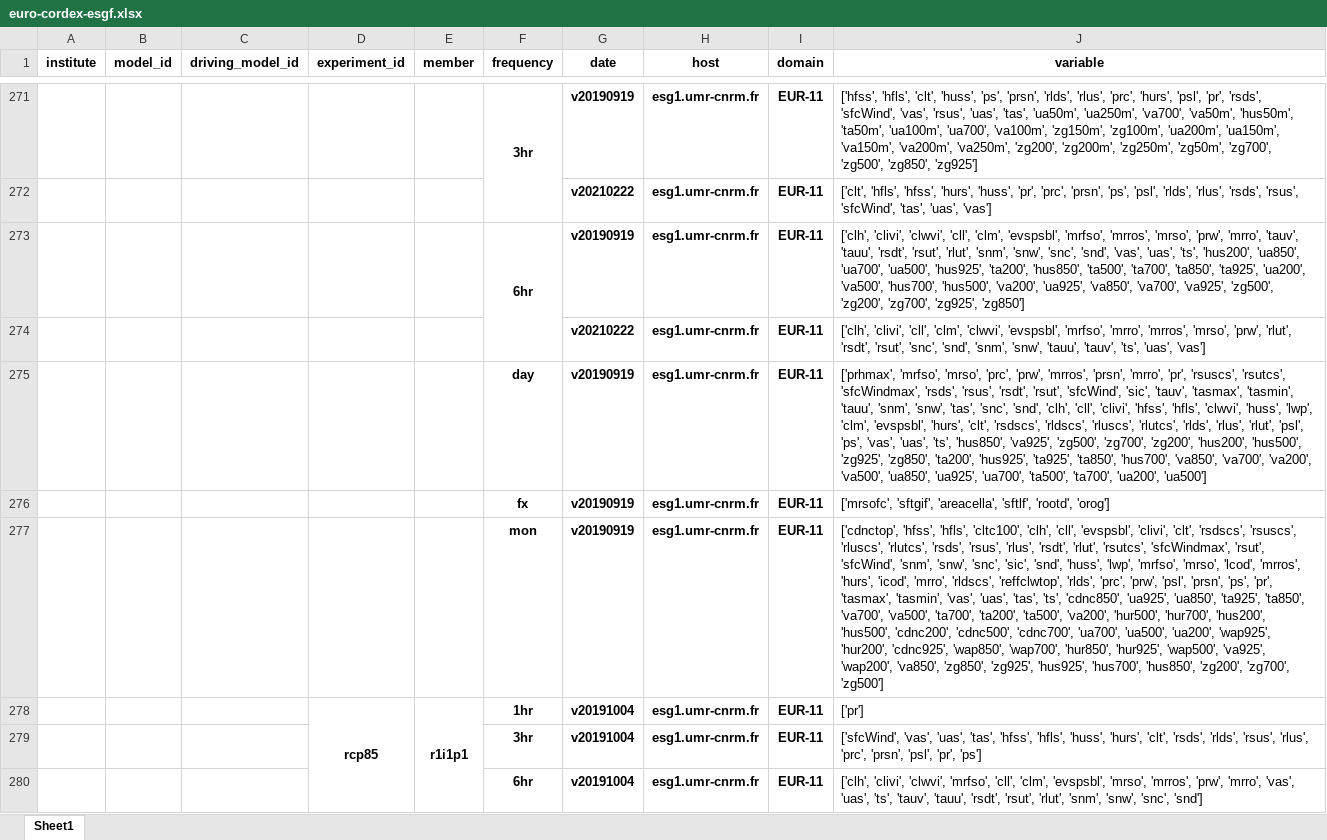
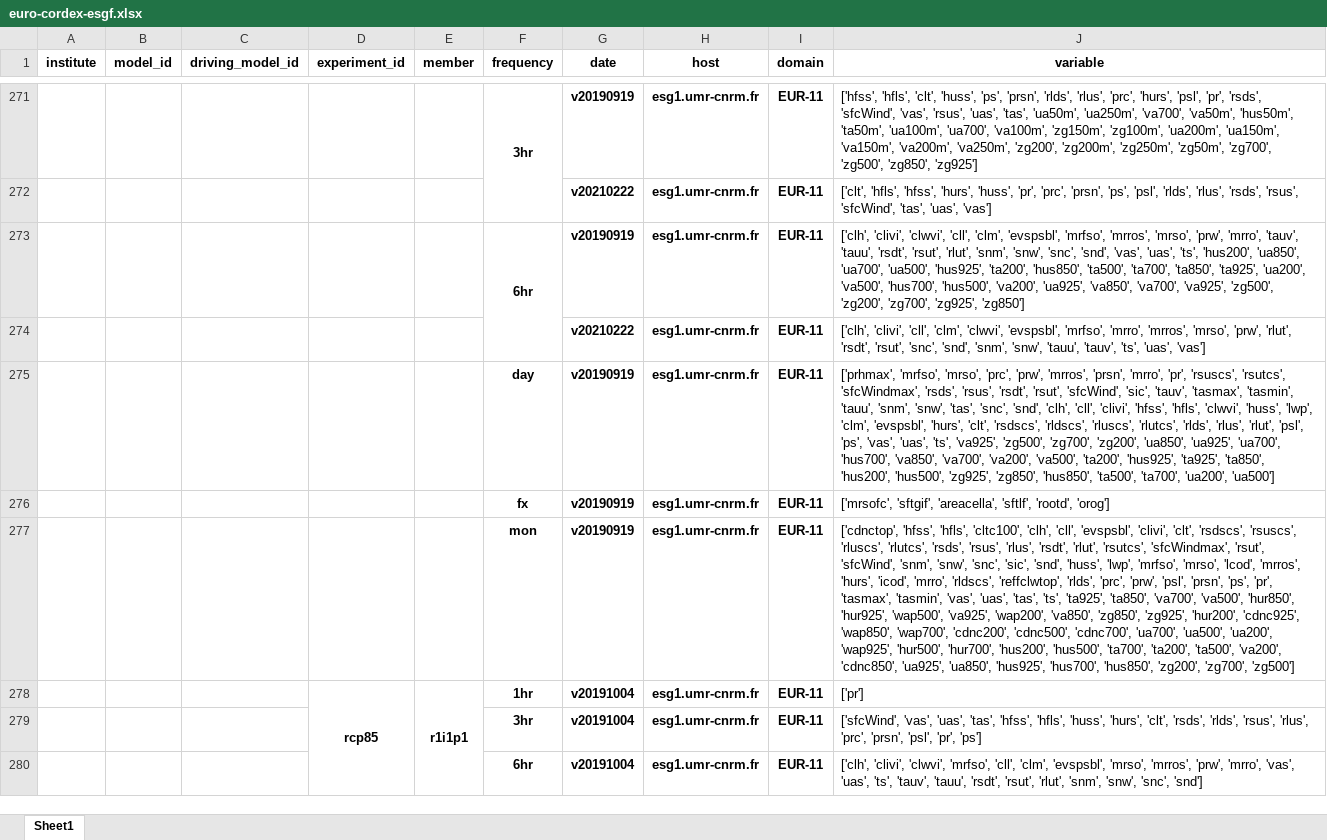
Before and after one commit to euro-cordex/tables, an Excel workbook: esgf/euro-cordex-esgf.xlsx, sheet Sheet1, drawn as a sheet; only a part is shown, gaps mark what is left out; values as stored, in another font and other column widths than the file's, no borders; the diff names each change by its address in the sheet, - before the commit and + after, or states it on an @@ line.

Commit message:
update of euro-cordex simulation table

```diff
--- a/esgf/euro-cordex-esgf.xlsx (sheet Sheet1)
+++ b/esgf/euro-cordex-esgf.xlsx (sheet Sheet1)
-J275 (variable): …'uas', 'ts', 'hus850', 'va925', 'zg500', 'zg700', 'zg200', 'hus200', 'hus500', 'zg925', 'zg850', 'ta200', 'hus925', 'ta925', 'ta850', 'hus700', 'va850', 'va700', 'va200', 'va500', 'ua850', 'ua925', 'ua700', 'ta500', 'ta700',…
+J275 (variable): …'uas', 'ts', 'va925', 'zg500', 'zg700', 'zg200', 'ua850', 'ua925', 'ua700', 'hus700', 'va850', 'va700', 'va200', 'va500', 'ta200', 'hus925', 'ta925', 'ta850', 'hus200', 'hus500', 'zg925', 'zg850', 'hus850', 'ta500', 'ta700',…
-J277 (variable): …'tas', 'ts', 'cdnc850', 'ua925', 'ua850', 'ta925', 'ta850', 'va700', 'va500', 'ta700', 'ta200', 'ta500', 'va200', 'hur500', 'hur700', 'hus200', 'hus500', 'cdnc200', 'cdnc500', 'cdnc700', 'ua700', 'ua500', 'ua200', 'wap925', 'hur200', 'cdnc925', 'wap850', 'wap700', 'hur850', 'hur925', 'wap500', 'va925', 'wap200', 'va850', 'zg850', 'zg925', 'hus925', 'hus700',…
+J277 (variable): …'tas', 'ts', 'ta925', 'ta850', 'va700', 'va500', 'hur850', 'hur925', 'wap500', 'va925', 'wap200', 'va850', 'zg850', 'zg925', 'hur200', 'cdnc925', 'wap850', 'wap700', 'cdnc200', 'cdnc500', 'cdnc700', 'ua700', 'ua500', 'ua200', 'wap925', 'hur500', 'hur700', 'hus200', 'hus500', 'ta700', 'ta200', 'ta500', 'va200', 'cdnc850', 'ua925', 'ua850', 'hus925', 'hus700',…
```
Also changed, not shown: 1 other file.
